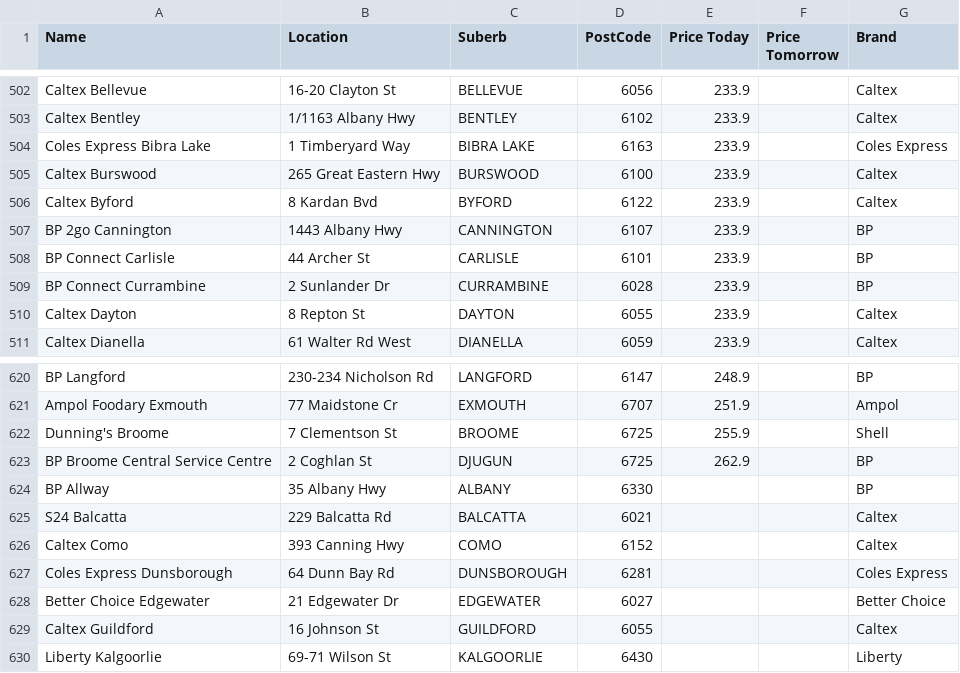
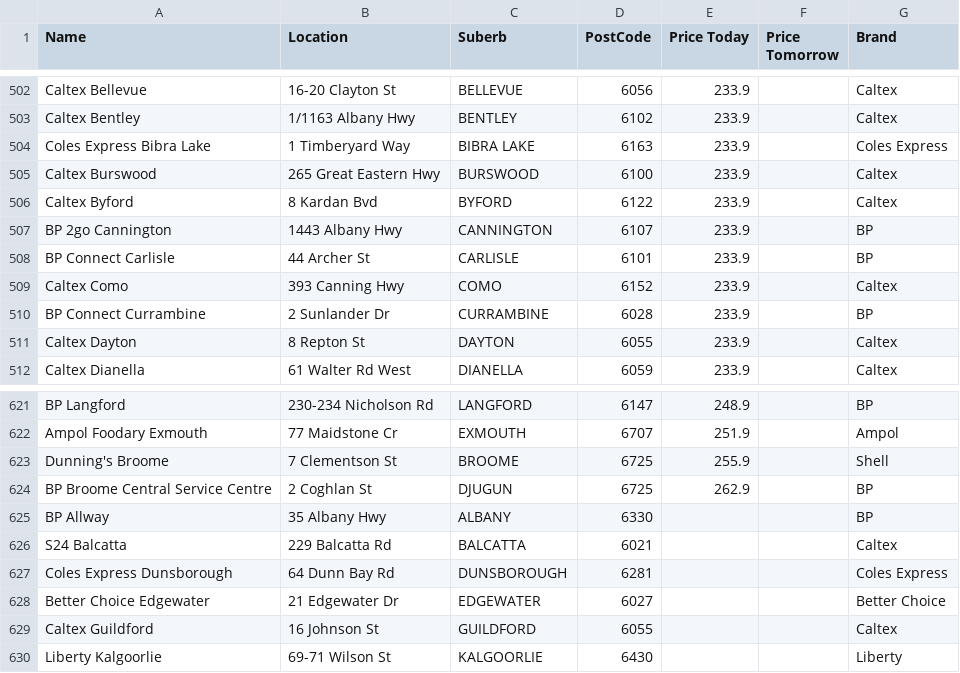
Before and after one commit to Luke3573/WaFuel, a CSV file: WaFuel98.csv, drawn as a sheet; only a part is shown, gaps mark what is left out.

```diff
--- a/WaFuel98.csv
+++ b/WaFuel98.csv
@@ -508,2 +508,3 @@ BP 2go Cannington,1443 Albany Hwy,CANNINGTON,6107,233.9,,BP
 BP Connect Carlisle,44 Archer St,CARLISLE,6101,233.9,,BP
+Caltex Como,393 Canning Hwy,COMO,6152,233.9,,Caltex
 BP Connect Currambine,2 Sunlander Dr,CURRAMBINE,6028,233.9,,BP
@@ -625,3 +626,2 @@ BP Allway,35 Albany Hwy,ALBANY,6330,,,BP
 S24 Balcatta,229 Balcatta Rd,BALCATTA,6021,,,Caltex
-Caltex Como,393 Canning Hwy,COMO,6152,,,Caltex
 Coles Express Dunsborough,64 Dunn Bay Rd,DUNSBOROUGH,6281,,,Coles Express
```
Also changed, not shown: WaFuel95.csv, WaFuelDSL.csv, 1 other file.
